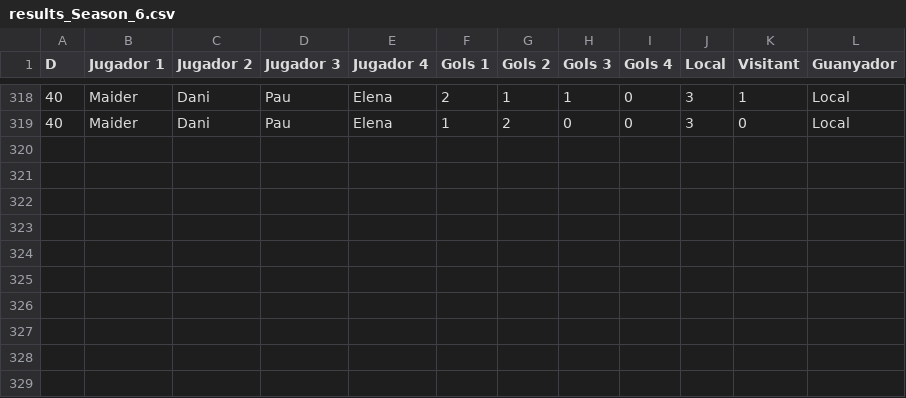
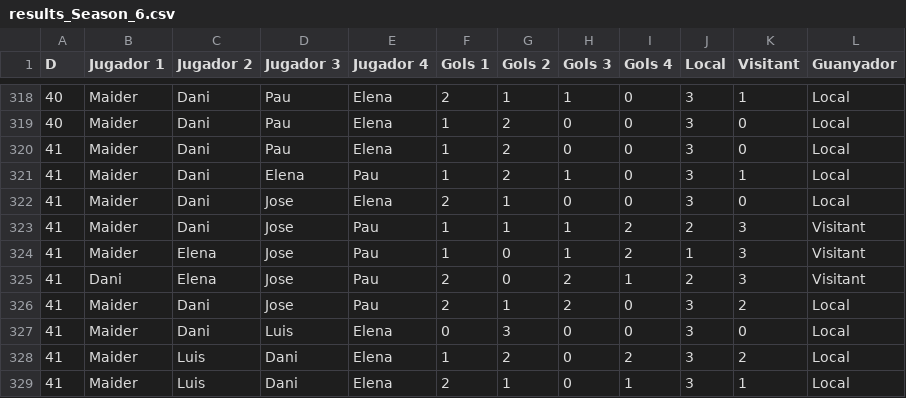
Before and after one commit to pgrebolt/ICEChampionsLeague, a CSV file: generated_files/results_Season_6.csv, drawn as a sheet; only a part is shown, gaps mark what is left out; the diff names each change by its address in the sheet, - before the commit and + after, or states it on an @@ line.

```diff
--- a/generated_files/results_Season_6.csv
+++ b/generated_files/results_Season_6.csv
+row 320: 41 | Maider | Dani | Pau | Elena | 1 | 2 | 0 | 0 | 3 | 0 | Local
+row 321: 41 | Maider | Dani | Elena | Pau | 1 | 2 | 1 | 0 | 3 | 1 | Local
+row 322: 41 | Maider | Dani | Jose | Elena | 2 | 1 | 0 | 0 | 3 | 0 | Local
+row 323: 41 | Maider | Dani | Jose | Pau | 1 | 1 | 1 | 2 | 2 | 3 | Visitant
+row 324: 41 | Maider | Elena | Jose | Pau | 1 | 0 | 1 | 2 | 1 | 3 | Visitant
+row 325: 41 | Dani | Elena | Jose | Pau | 2 | 0 | 2 | 1 | 2 | 3 | Visitant
+row 326: 41 | Maider | Dani | Jose | Pau | 2 | 1 | 2 | 0 | 3 | 2 | Local
+row 327: 41 | Maider | Dani | Luis | Elena | 0 | 3 | 0 | 0 | 3 | 0 | Local
+row 328: 41 | Maider | Luis | Dani | Elena | 1 | 2 | 0 | 2 | 3 | 2 | Local
+row 329: 41 | Maider | Luis | Dani | Elena | 2 | 1 | 0 | 1 | 3 | 1 | Local
```
Also changed, not shown: generated_files/results_historical.csv, 14 other files.
